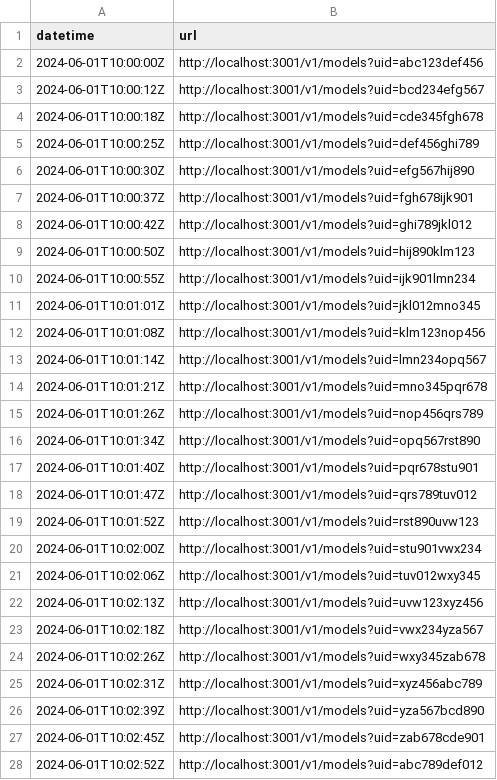
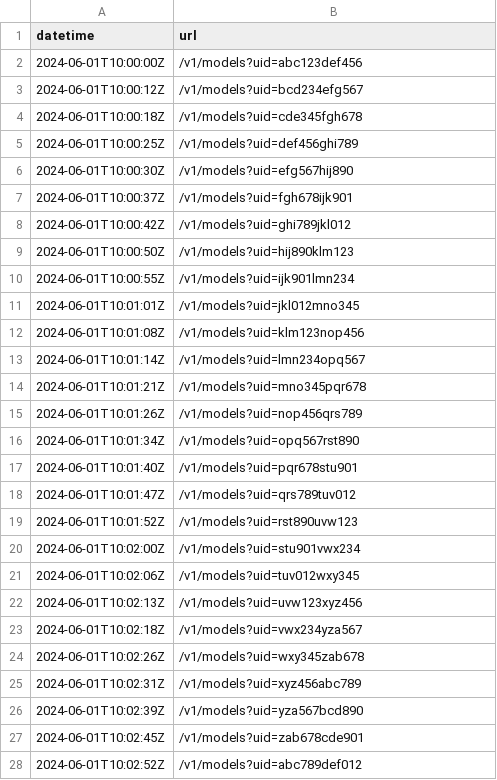
Before and after one commit to abogartz/re-fling, a CSV file: examples/test_requests.csv, drawn as a sheet; only a part is shown; the diff covers the shown part only.

```diff
--- a/examples/test_requests.csv
+++ b/examples/test_requests.csv
@@ -1,28 +1,28 @@
 datetime,url
-2024-06-01T10:00:00Z,http://localhost:3001/v1/models?uid=abc123def456
-2024-06-01T10:00:12Z,http://localhost:3001/v1/models?uid=bcd234efg567
-2024-06-01T10:00:18Z,http://localhost:3001/v1/models?uid=cde345fgh678
-2024-06-01T10:00:25Z,http://localhost:3001/v1/models?uid=def456ghi789
-2024-06-01T10:00:30Z,http://localhost:3001/v1/models?uid=efg567hij890
-2024-06-01T10:00:37Z,http://localhost:3001/v1/models?uid=fgh678ijk901
-2024-06-01T10:00:42Z,http://localhost:3001/v1/models?uid=ghi789jkl012
-2024-06-01T10:00:50Z,http://localhost:3001/v1/models?uid=hij890klm123
-2024-06-01T10:00:55Z,http://localhost:3001/v1/models?uid=ijk901lmn234
-2024-06-01T10:01:01Z,http://localhost:3001/v1/models?uid=jkl012mno345
-2024-06-01T10:01:08Z,http://localhost:3001/v1/models?uid=klm123nop456
-2024-06-01T10:01:14Z,http://localhost:3001/v1/models?uid=lmn234opq567
-2024-06-01T10:01:21Z,http://localhost:3001/v1/models?uid=mno345pqr678
-2024-06-01T10:01:26Z,http://localhost:3001/v1/models?uid=nop456qrs789
-2024-06-01T10:01:34Z,http://localhost:3001/v1/models?uid=opq567rst890
-2024-06-01T10:01:40Z,http://localhost:3001/v1/models?uid=pqr678stu901
-2024-06-01T10:01:47Z,http://localhost:3001/v1/models?uid=qrs789tuv012
-2024-06-01T10:01:52Z,http://localhost:3001/v1/models?uid=rst890uvw123
-2024-06-01T10:02:00Z,http://localhost:3001/v1/models?uid=stu901vwx234
-2024-06-01T10:02:06Z,http://localhost:3001/v1/models?uid=tuv012wxy345
-2024-06-01T10:02:13Z,http://localhost:3001/v1/models?uid=uvw123xyz456
-2024-06-01T10:02:18Z,http://localhost:3001/v1/models?uid=vwx234yza567
-2024-06-01T10:02:26Z,http://localhost:3001/v1/models?uid=wxy345zab678
-2024-06-01T10:02:31Z,http://localhost:3001/v1/models?uid=xyz456abc789
-2024-06-01T10:02:39Z,http://localhost:3001/v1/models?uid=yza567bcd890
-2024-06-01T10:02:45Z,http://localhost:3001/v1/models?uid=zab678cde901
-2024-06-01T10:02:52Z,http://localhost:3001/v1/models?uid=abc789def012
+2024-06-01T10:00:00Z,/v1/models?uid=abc123def456
+2024-06-01T10:00:12Z,/v1/models?uid=bcd234efg567
+2024-06-01T10:00:18Z,/v1/models?uid=cde345fgh678
+2024-06-01T10:00:25Z,/v1/models?uid=def456ghi789
+2024-06-01T10:00:30Z,/v1/models?uid=efg567hij890
+2024-06-01T10:00:37Z,/v1/models?uid=fgh678ijk901
+2024-06-01T10:00:42Z,/v1/models?uid=ghi789jkl012
+2024-06-01T10:00:50Z,/v1/models?uid=hij890klm123
+2024-06-01T10:00:55Z,/v1/models?uid=ijk901lmn234
+2024-06-01T10:01:01Z,/v1/models?uid=jkl012mno345
+2024-06-01T10:01:08Z,/v1/models?uid=klm123nop456
+2024-06-01T10:01:14Z,/v1/models?uid=lmn234opq567
+2024-06-01T10:01:21Z,/v1/models?uid=mno345pqr678
+2024-06-01T10:01:26Z,/v1/models?uid=nop456qrs789
+2024-06-01T10:01:34Z,/v1/models?uid=opq567rst890
+2024-06-01T10:01:40Z,/v1/models?uid=pqr678stu901
+2024-06-01T10:01:47Z,/v1/models?uid=qrs789tuv012
+2024-06-01T10:01:52Z,/v1/models?uid=rst890uvw123
+2024-06-01T10:02:00Z,/v1/models?uid=stu901vwx234
+2024-06-01T10:02:06Z,/v1/models?uid=tuv012wxy345
+2024-06-01T10:02:13Z,/v1/models?uid=uvw123xyz456
+2024-06-01T10:02:18Z,/v1/models?uid=vwx234yza567
+2024-06-01T10:02:26Z,/v1/models?uid=wxy345zab678
+2024-06-01T10:02:31Z,/v1/models?uid=xyz456abc789
+2024-06-01T10:02:39Z,/v1/models?uid=yza567bcd890
+2024-06-01T10:02:45Z,/v1/models?uid=zab678cde901
+2024-06-01T10:02:52Z,/v1/models?uid=abc789def012
```
Also changed, not shown: 3 edited cells elsewhere in this file, 14 other files.
